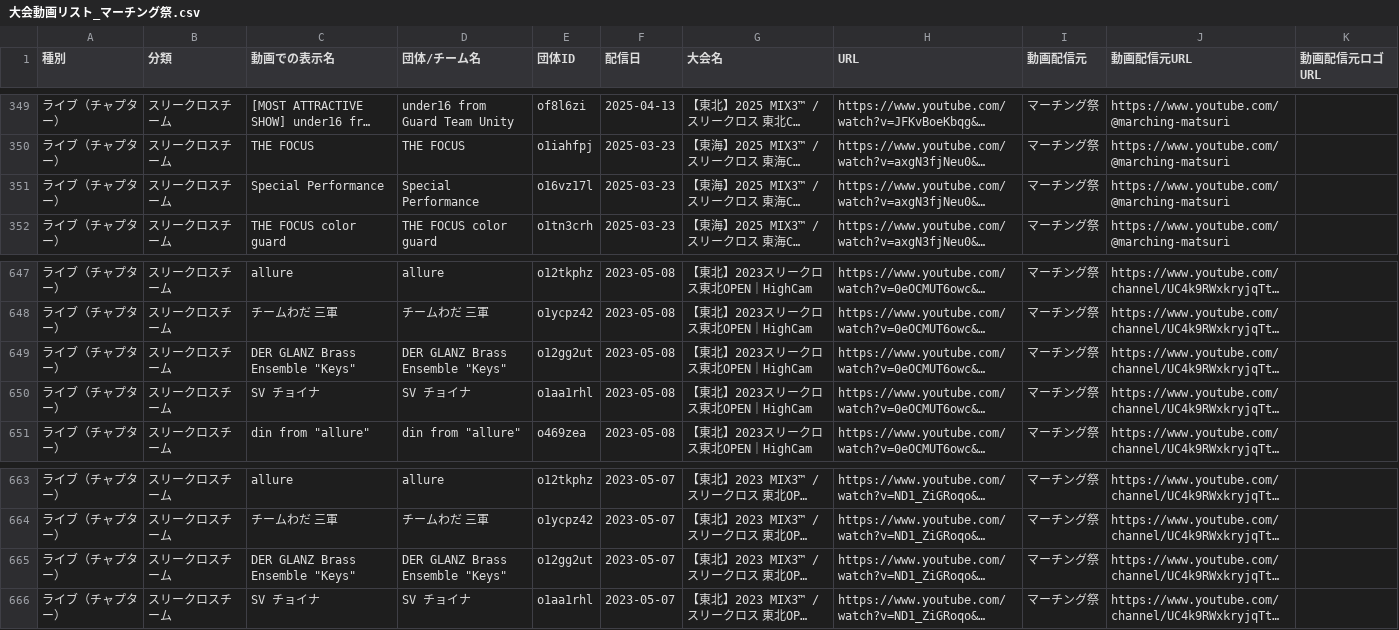
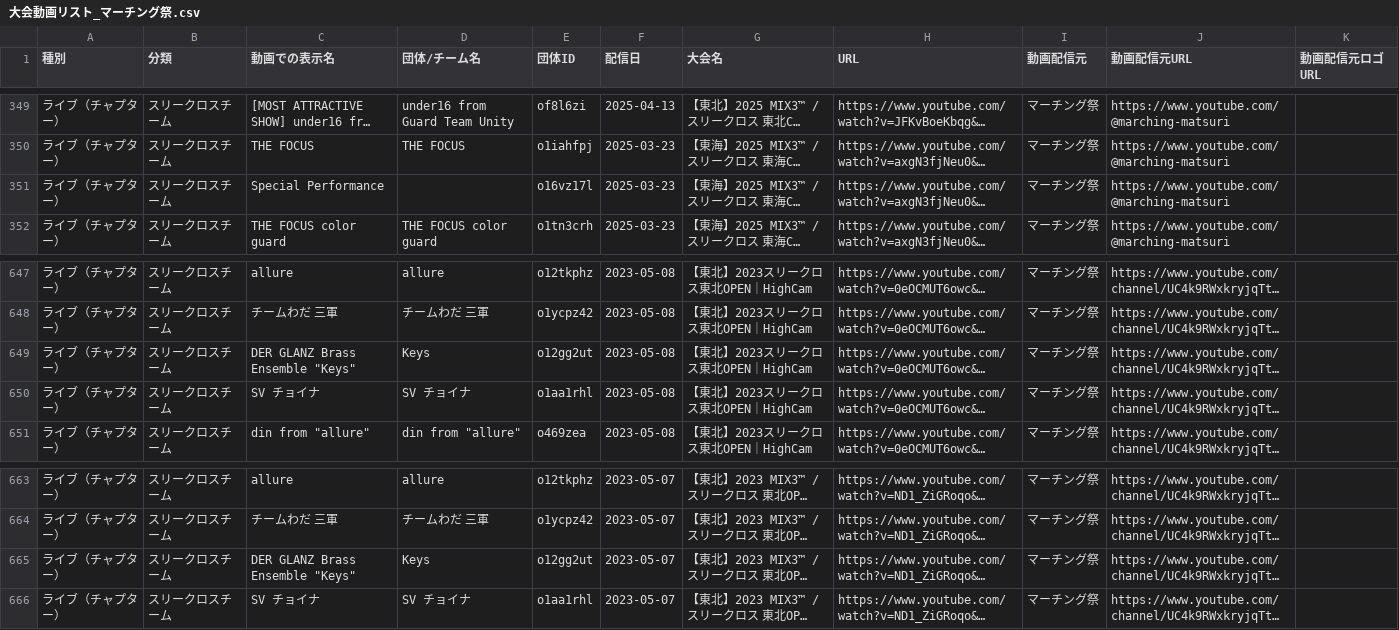
Before and after one commit to YuOKOVHI/marchinz, a CSV file: 大会動画リスト_マーチング祭.csv, drawn as a sheet; only a part is shown, gaps mark what is left out; long unchanged cells end in …; the diff covers the shown part only; the diff names each change by its address in the sheet, - before the commit and + after, or states it on an @@ line.

```diff
--- a/大会動画リスト_マーチング祭.csv
+++ b/大会動画リスト_マーチング祭.csv
-D351 (団体/チーム名): Special Performance
+D351 (団体/チーム名): (empty)
-D649 (団体/チーム名): DER GLANZ Brass Ensemble "Keys"
+D649 (団体/チーム名): Keys
-D665 (団体/チーム名): DER GLANZ Brass Ensemble "Keys"
+D665 (団体/チーム名): Keys
```
Also changed, not shown: 12 edited cells elsewhere in this file, youtube-list/YouTubeリスト.csv, 24 other files.
